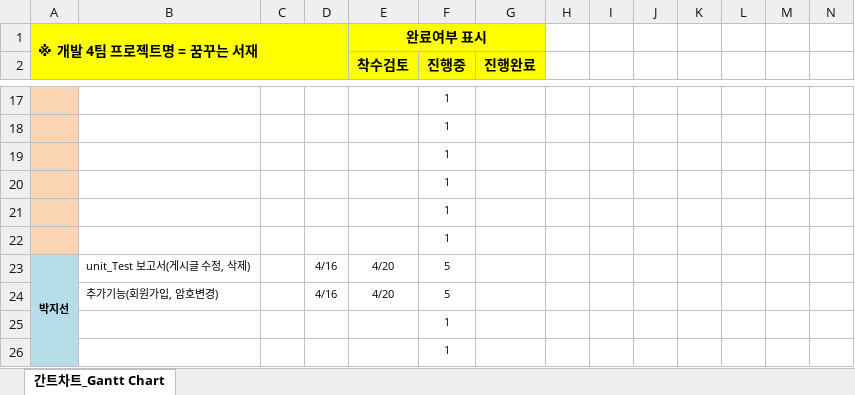
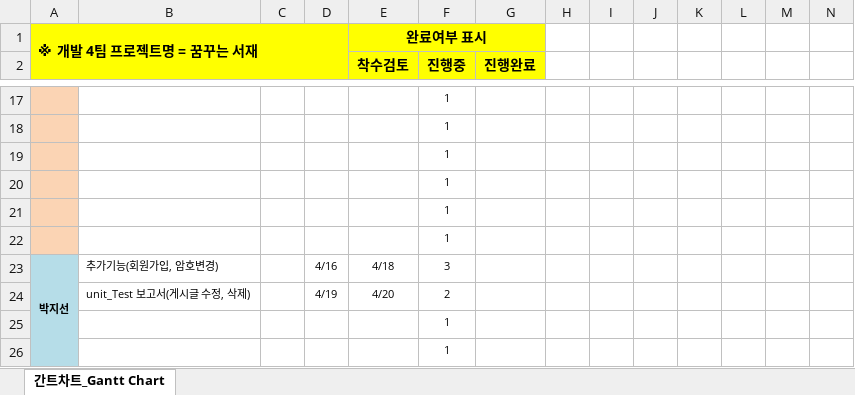
Before and after one commit to soh0256/4team, an Excel workbook: 개발 4팀 2차 미니 프로젝트/4) 개발 4팀_프로젝트_GanttChart.xlsx, sheet 간트차트_Gantt Chart, drawn as a sheet; only a part is shown, gaps mark what is left out; values as stored, in another font and other column widths than the file's, no borders; conditional formats not drawn; removed rows and columns are numbered as before the commit, all else as after; rows hold the shown columns only; the diff names each change by its address in the sheet, - before the commit and + after, or states it on an @@ line.

Commit message:
ganttchart수정

```diff
--- a/개발 4팀 2차 미니 프로젝트/4) 개발 4팀_프로젝트_GanttChart.xlsx (sheet 간트차트_Gantt Chart)
+++ b/개발 4팀 2차 미니 프로젝트/4) 개발 4팀_프로젝트_GanttChart.xlsx (sheet 간트차트_Gantt Chart)
-B23: unit_Test 보고서(게시글 수정, 삭제)
+B23: 추가기능(회원가입, 암호변경)
-E23 (착수검토): 4/20
+E23 (착수검토): 4/18
-F23 (진행중): 5
+F23 (진행중): 3
-row 24:  | 추가기능(회원가입, 암호변경) |  | 4/16 | 4/20 | 5
+row 24:  | unit_Test 보고서(게시글 수정, 삭제) |  | 4/19 | 4/20 | 2
```
